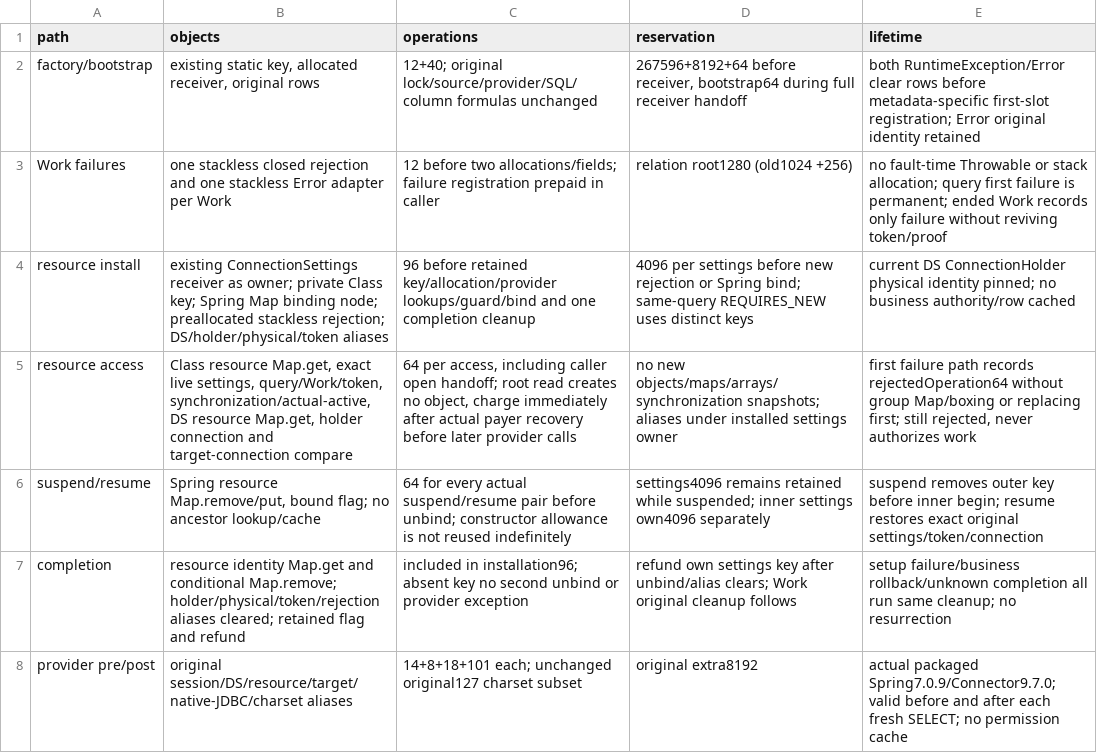
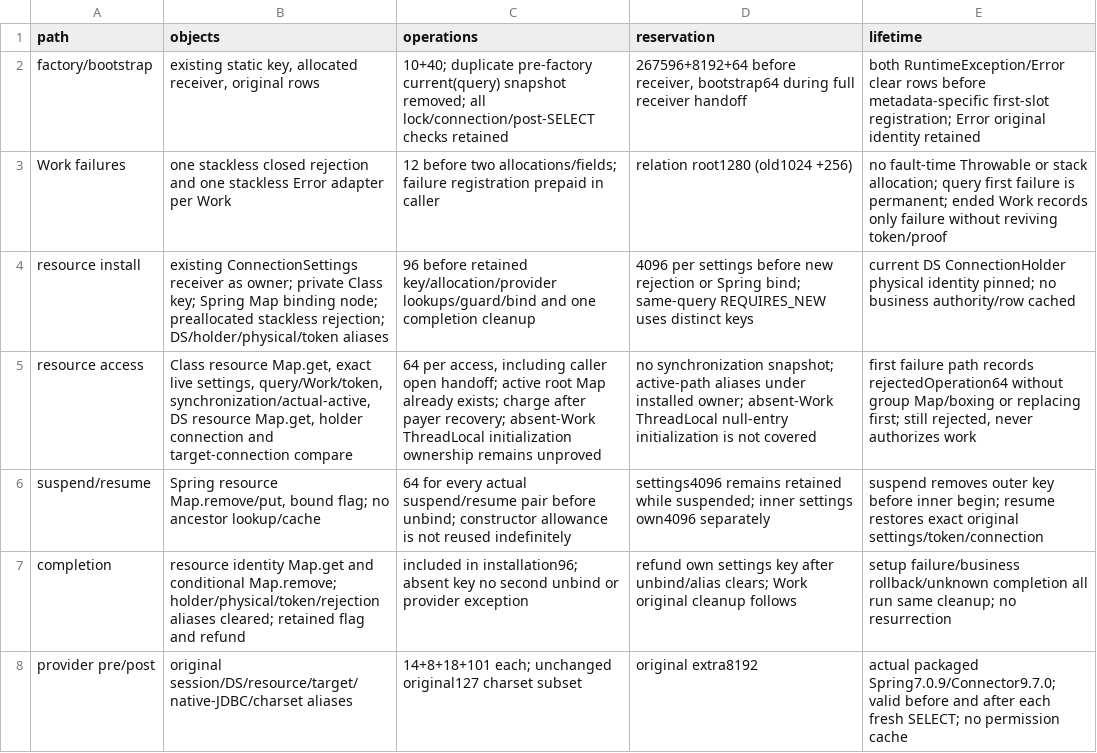
Before and after one commit to Love-XiaoPeng/Jimu, a CSV file: docs/verification/session-task-response/history-sized-metadata-objects.csv, drawn as a sheet; only a part is shown; the diff names each change by its address in the sheet, - before the commit and + after, or states it on an @@ line.

Commit message:
Remove the duplicate metadata factory transaction snapshot
Co-authored-by: multica-agent <github@multica.ai>

```diff
--- a/docs/verification/session-task-response/history-sized-metadata-objects.csv
+++ b/docs/verification/session-task-response/history-sized-metadata-objects.csv
-C2 (operations): 12+40; original lock/source/provider/SQL/column formulas unchanged
+C2 (operations): 10+40; duplicate pre-factory current(query) snapshot removed; all lock/connection/post-SELECT checks retained
-C5 (operations): …open handoff; root read creates no object, charge immediately after actual payer recovery before later provider calls
+C5 (operations): …open handoff; active root Map already exists; charge after payer recovery; absent-Work ThreadLocal initialization ownership remains unproved
-D5 (reservation): no new objects/maps/arrays/synchronization snapshots; aliases under installed settings owner
+D5 (reservation): no synchronization snapshot; active-path aliases under installed owner; absent-Work ThreadLocal null-entry initialization is not covered
```
Also changed, not shown: docs/verification/session-task-response/history-sized-metadata-accounting.csv, 3 other files.
